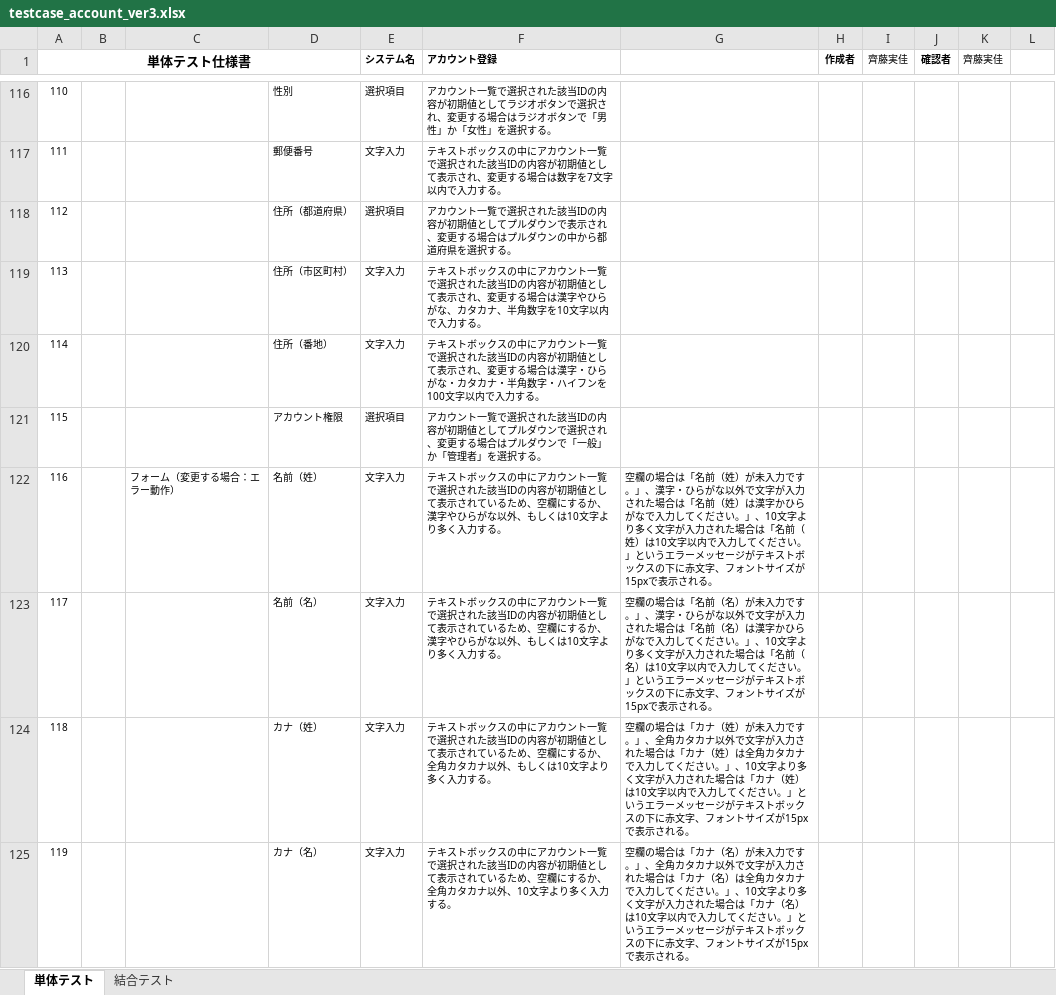
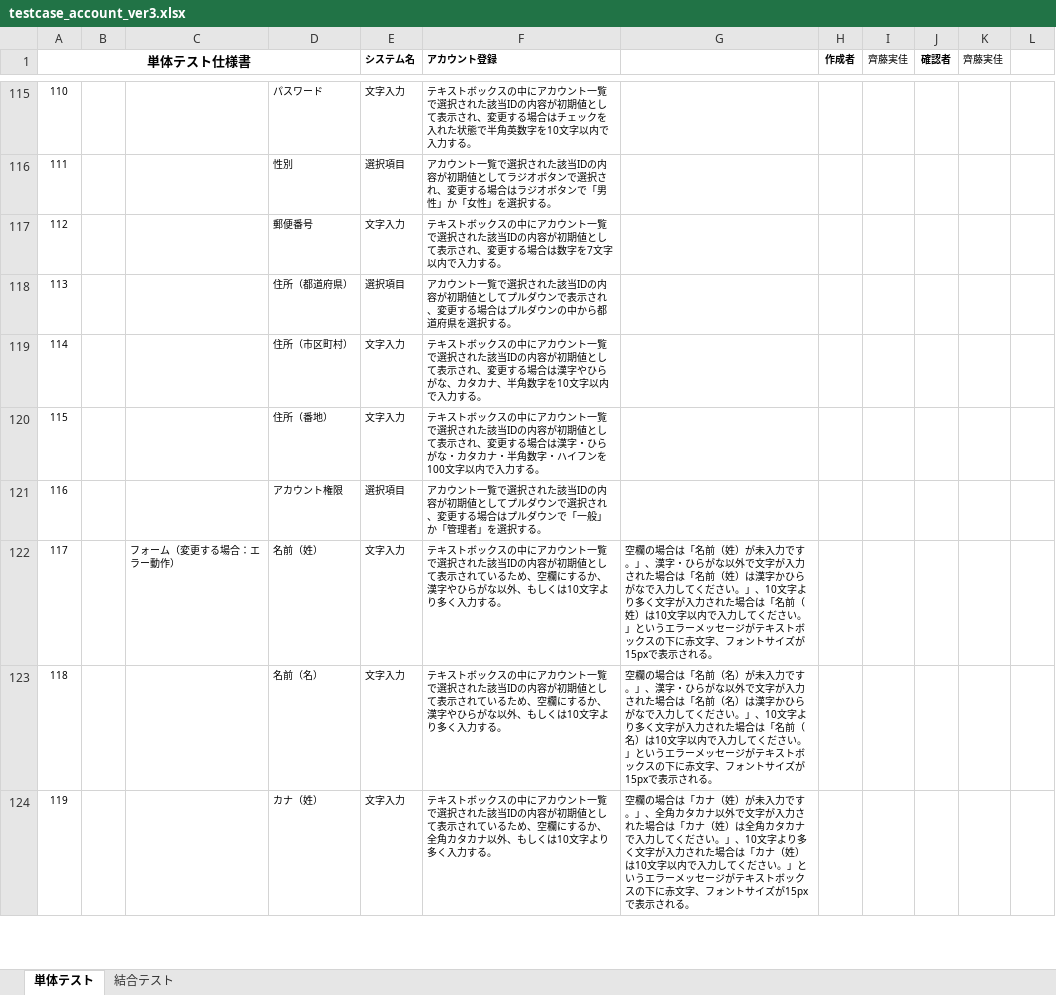
Before and after one commit to test-saitomini/7-Programming-exercises, an Excel workbook: testcase_account_ver3.xlsx, sheet 単体テスト, drawn as a sheet; only a part is shown, gaps mark what is left out; values as stored, in another font and other column widths than the file's, no borders; addresses are those after the commit; the diff covers the shown part only; the diff names each change by its address in the sheet, - before the commit and + after, or states it on an @@ line.

```diff
--- a/testcase_account_ver3.xlsx (sheet 単体テスト)
+++ b/testcase_account_ver3.xlsx (sheet 単体テスト)
-D115: 性別
+D115: パスワード
-E115 (システム名): 選択項目
+E115 (システム名): 文字入力
-F115 (アカウント登録): アカウント一覧で選択された該当IDの内容が初期値としてラジオボタンで選択され、変更する場合はラジオボタンで「男性」か「女性」を選択する。
+F115 (アカウント登録): テキストボックスの中にアカウント一覧で選択された該当IDの内容が初期値として表示され、変更する場合はチェックを入れた状態で半角英数字を10文字以内で入力する。
-D116: 郵便番号
+D116: 性別
-E116 (システム名): 文字入力
+E116 (システム名): 選択項目
-F116 (アカウント登録): テキストボックスの中にアカウント一覧で選択された該当IDの内容が初期値として表示され、変更する場合は数字を7文字以内で入力する。
+F116 (アカウント登録): アカウント一覧で選択された該当IDの内容が初期値としてラジオボタンで選択され、変更する場合はラジオボタンで「男性」か「女性」を選択する。
-D117: 住所（都道府県）
+D117: 郵便番号
-E117 (システム名): 選択項目
+E117 (システム名): 文字入力
-F117 (アカウント登録): アカウント一覧で選択された該当IDの内容が初期値としてプルダウンで表示され、変更する場合はプルダウンの中から都道府県を選択する。
+F117 (アカウント登録): テキストボックスの中にアカウント一覧で選択された該当IDの内容が初期値として表示され、変更する場合は数字を7文字以内で入力する。
-D118: 住所（市区町村）
+D118: 住所（都道府県）
-E118 (システム名): 文字入力
+E118 (システム名): 選択項目
-F118 (アカウント登録): テキストボックスの中にアカウント一覧で選択された該当IDの内容が初期値として表示され、変更する場合は漢字やひらがな、カタカナ、半角数字を10文字以内で入力する。
+F118 (アカウント登録): アカウント一覧で選択された該当IDの内容が初期値としてプルダウンで表示され、変更する場合はプルダウンの中から都道府県を選択する。
-D119: 住所（番地）
+D119: 住所（市区町村）
-F119 (アカウント登録): …合は漢字・ひらがな・カタカナ・半角数字・ハイフンを100文字以内…
+F119 (アカウント登録): …合は漢字やひらがな、カタカナ、半角数字を10文字以内…
-D120: アカウント権限
+D120: 住所（番地）
-E120 (システム名): 選択項目
+E120 (システム名): 文字入力
-F120 (アカウント登録): アカウント一覧で選択された該当IDの内容が初期値としてプルダウンで選択され、変更する場合はプルダウンで「一般」か「管理者」を選択する。
+F120 (アカウント登録): テキストボックスの中にアカウント一覧で選択された該当IDの内容が初期値として表示され、変更する場合は漢字・ひらがな・カタカナ・半角数字・ハイフンを100文字以内で入力する。
-C121: フォーム（変更する場合：エラー動作）
+C121: (empty)
-D121: 名前（姓）
+D121: アカウント権限
-E121 (システム名): 文字入力
+E121 (システム名): 選択項目
-F121 (アカウント登録): テキストボックスの中にアカウント一覧で選択された該当IDの内容が初期値として表示されているため、空欄にするか、漢字やひらがな以外、もしくは10文字より多く入力する。
+F121 (アカウント登録): アカウント一覧で選択された該当IDの内容が初期値としてプルダウンで選択され、変更する場合はプルダウンで「一般」か「管理者」を選択する。
-G121: 空欄の場合は「名前（姓）が未入力です。」、漢字・ひらがな以外で文字が入力された場合は「名前（姓）は漢字かひらがなで入力してください。」、10文字より多く文字が入力された場合は「名前（姓）は10文字以内で入力してください。」というエラーメッセージがテキストボックスの下に赤文字、フォントサイズが15pxで表示される。
+G121: (empty)
-C122: (empty)
+C122: フォーム（変更する場合：エラー動作）
-D122: 名前（名）
+D122: 名前（姓）
-G122: …「名前（名）が未入力です。」、漢字・ひらがな以外で文字が入力された場合は「名前（名）は漢字かひらがなで入力してください。」、10文字より多く文字が入力された場合は「名前（名）は10文…
+G122: …「名前（姓）が未入力です。」、漢字・ひらがな以外で文字が入力された場合は「名前（姓）は漢字かひらがなで入力してください。」、10文字より多く文字が入力された場合は「名前（姓）は10文…
-D123: カナ（姓）
+D123: 名前（名）
-F123 (アカウント登録): …するか、全角カタカナ以外、も…
+F123 (アカウント登録): …するか、漢字やひらがな以外、も…
-G123: …場合は「カナ（姓）が未入力です。」、全角カタカナ以外で文字が入力された場合は「カナ（姓）は全角カタカナで入力してください。」、10文字より多く文字が入力された場合は「カナ（姓）は10文…
+G123: …場合は「名前（名）が未入力です。」、漢字・ひらがな以外で文字が入力された場合は「名前（名）は漢字かひらがなで入力してください。」、10文字より多く文字が入力された場合は「名前（名）は10文…
-D124: カナ（名）
+D124: カナ（姓）
-F124 (アカウント登録): …ナ以外、10文字よ…
+F124 (アカウント登録): …ナ以外、もしくは10文字よ…
-G124: …「カナ（名）が未入力です。」、全角カタカナ以外で文字が入力された場合は「カナ（名）は全角カタカナで入力してください。」、10文字より多く文字が入力された場合は「カナ（名）は10文…
+G124: …「カナ（姓）が未入力です。」、全角カタカナ以外で文字が入力された場合は「カナ（姓）は全角カタカナで入力してください。」、10文字より多く文字が入力された場合は「カナ（姓）は10文…
```
Also changed, not shown: 3 added rows, 3 removed rows, 122 edited cells, cell formats and merged cells elsewhere in this sheet.
